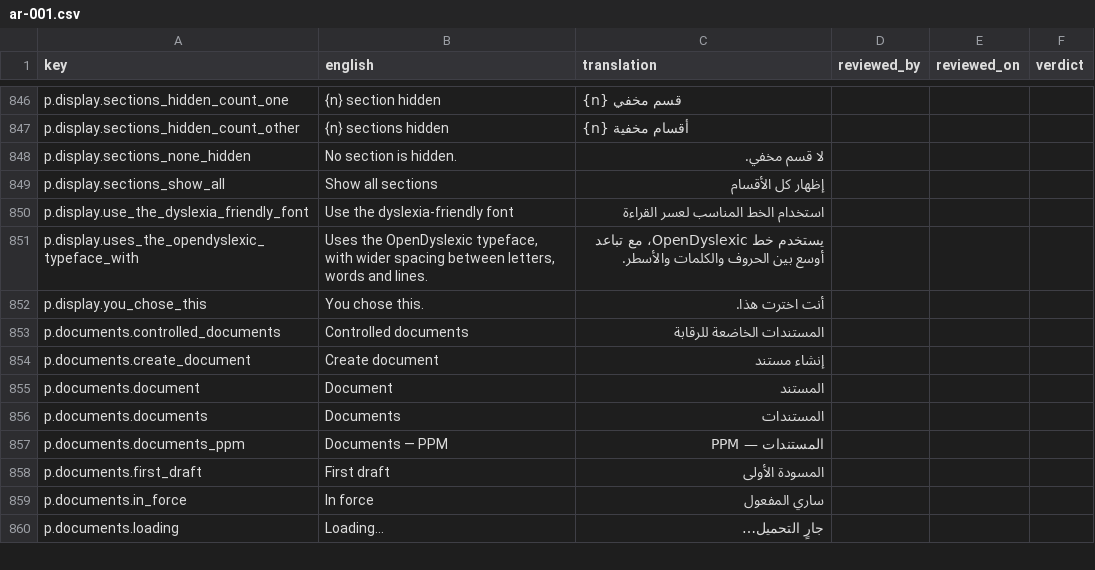
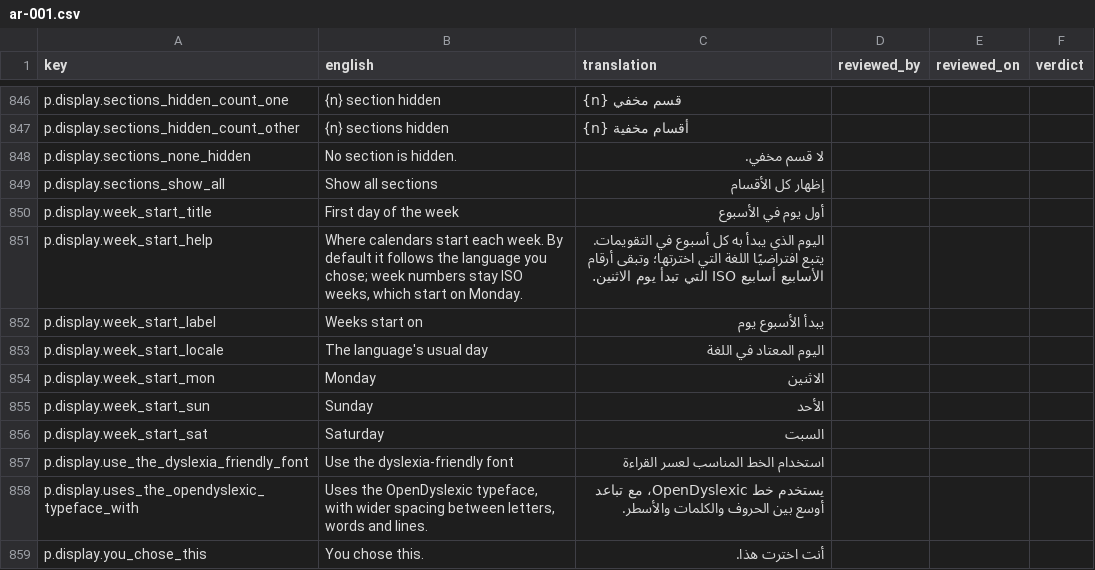
Before and after one commit to project-portfolio-management/project-portfolio-management, a CSV file: governance/translation-reviews/ar-001.csv, drawn as a sheet; only a part is shown, gaps mark what is left out; the shorter side is filled out with more unchanged rows.

```diff
--- a/governance/translation-reviews/ar-001.csv
+++ b/governance/translation-reviews/ar-001.csv
@@ -849,2 +849,9 @@ p.display.sections_none_hidden,No section is hidden.,لا قسم مخفي.,,,
 p.display.sections_show_all,Show all sections,إظهار كل الأقسام,,,
+p.display.week_start_title,First day of the week,أول يوم في الأسبوع,,,
+p.display.week_start_help,"Where calendars start each week. By default it follows the language you chose; week numbers stay ISO weeks, which start on Monday.",اليوم الذي يبدأ به كل أسبوع في التقويمات. يتبع افتراضيًا اللغة التي اخترتها؛ وتبقى أرقام الأسابيع أسابيع ISO التي تبدأ يوم الاثنين.,,,
+p.display.week_start_label,Weeks start on,يبدأ الأسبوع يوم,,,
+p.display.week_start_locale,The language's usual day,اليوم المعتاد في اللغة,,,
+p.display.week_start_mon,Monday,الاثنين,,,
+p.display.week_start_sun,Sunday,الأحد,,,
+p.display.week_start_sat,Saturday,السبت,,,
 p.display.use_the_dyslexia_friendly_font,Use the dyslexia-friendly font,استخدام الخط المناسب لعسر القراءة,,,
```
Also changed, not shown: governance/translation-reviews/es-001.csv, governance/translation-reviews/fr-001.csv, 24 other files.
